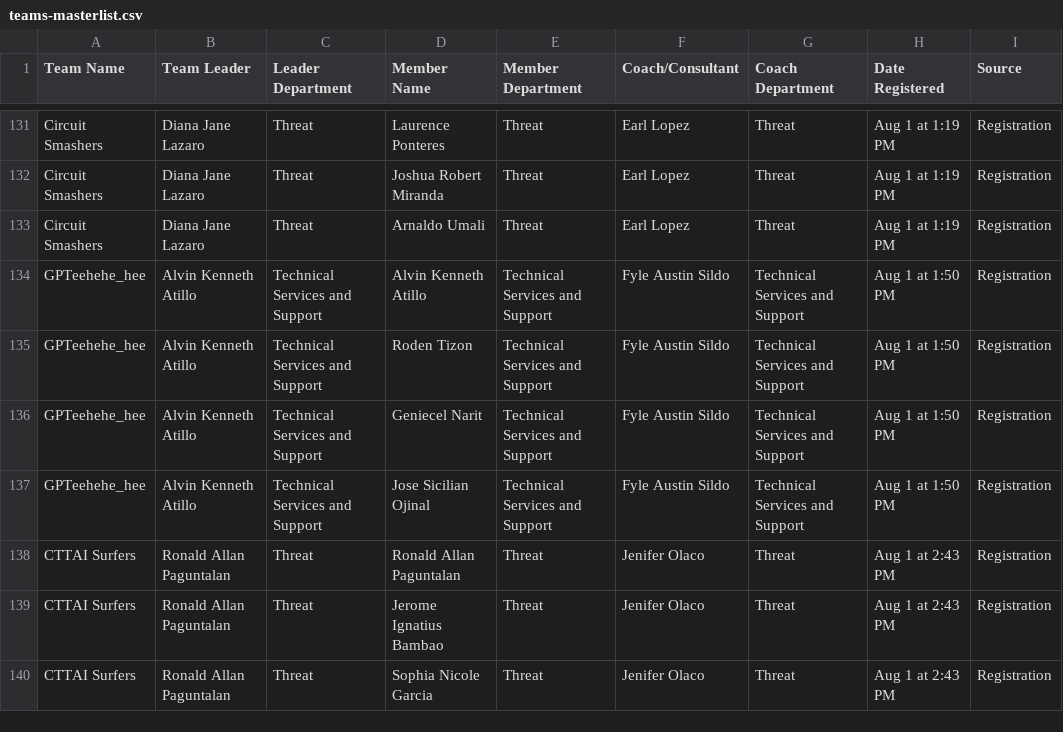
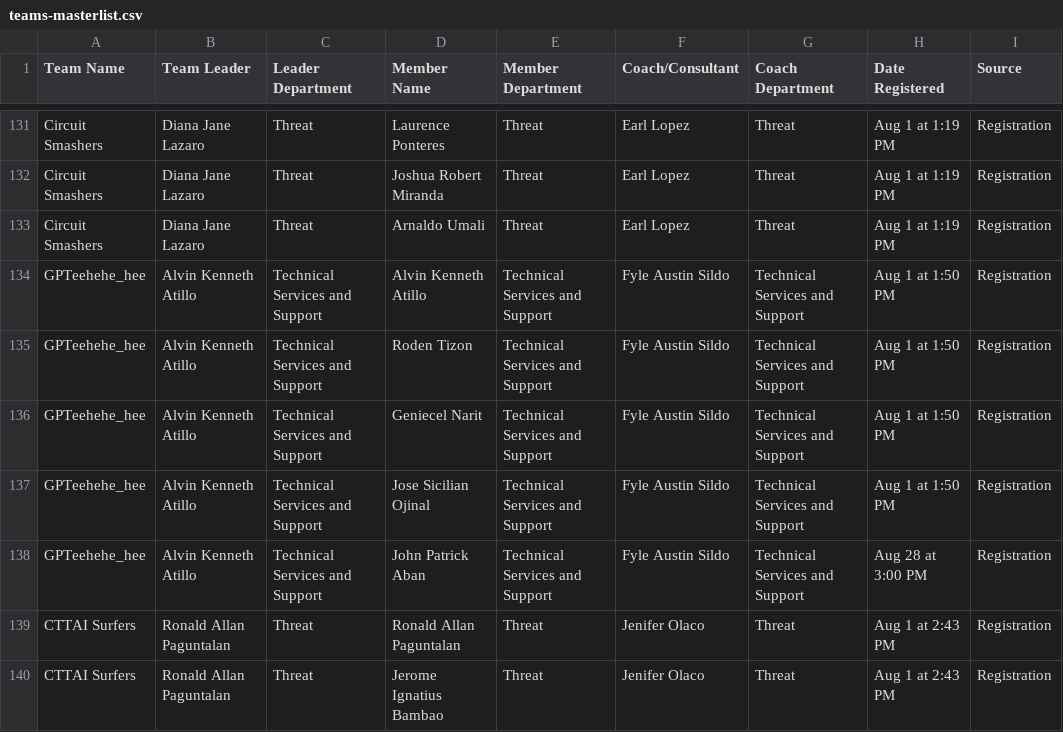
Before and after one commit to rastapatot/cirqit_dashboard, a CSV file: legacy_files/teams-masterlist.csv (was teams-masterlist.csv), drawn as a sheet; only a part is shown, gaps mark what is left out; the shorter side is filled out with more unchanged rows.

```diff
--- a/teams-masterlist.csv
+++ b/legacy_files/teams-masterlist.csv
@@ -137,2 +137,3 @@ GPTeehehe_hee,Alvin Kenneth Atillo,Technical Services and Support,Geniecel Narit
 GPTeehehe_hee,Alvin Kenneth Atillo,Technical Services and Support,Jose Sicilian Ojinal,Technical Services and Support,Fyle Austin Sildo,Technical Services and Support,Aug 1 at 1:50 PM,Registration
+GPTeehehe_hee,Alvin Kenneth Atillo,Technical Services and Support,John Patrick Aban,Technical Services and Support,Fyle Austin Sildo,Technical Services and Support,Aug 28 at 3:00 PM,Registration
 CTTAI Surfers,Ronald Allan Paguntalan,Threat,Ronald Allan Paguntalan,Threat,Jenifer Olaco,Threat,Aug 1 at 2:43 PM,Registration
```
Also changed, not shown: legacy_files/cirqit_teams-FINALX.csv, legacy_files/formatted_attendance.csv, 23 other files.
